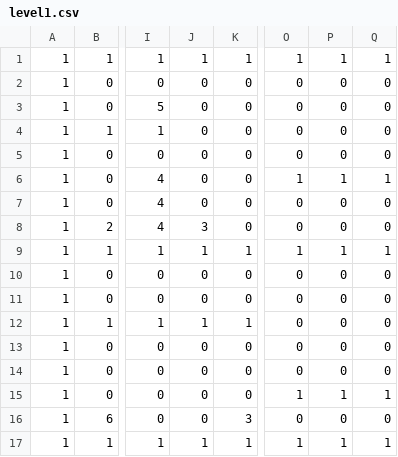
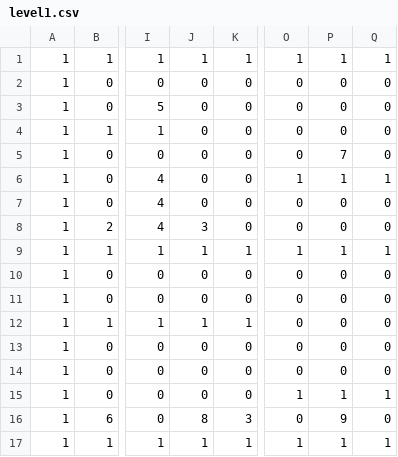
Before and after one commit to skawandd/MazeRunner, a CSV file: res/levels/level1.csv, drawn as a sheet; only a part is shown, gaps mark what is left out; the diff names each change by its address in the sheet, - before the commit and + after, or states it on an @@ line.

```diff
--- a/res/levels/level1.csv
+++ b/res/levels/level1.csv
-P5: 0
+P5: 7
-J16: 0
+J16: 8
-P16: 0
+P16: 9
```
Also changed, not shown: 12 other files.
